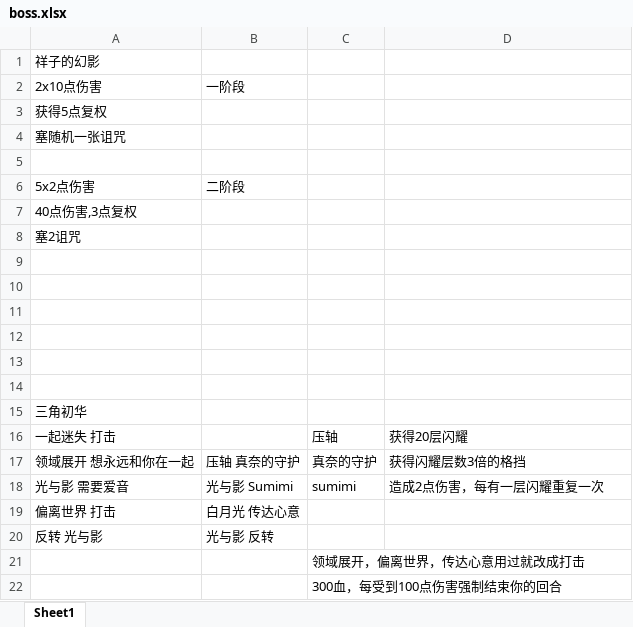
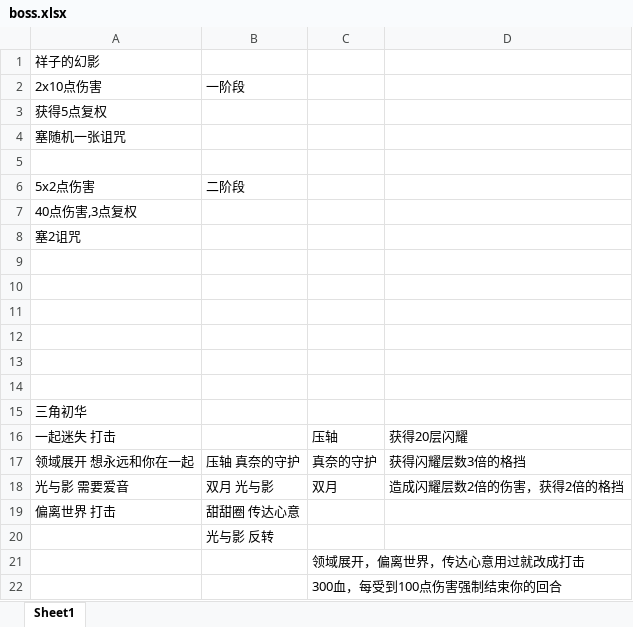
Before and after one commit to CsxQAQ/tomorimod, an Excel workbook: BasicMod-master/boss.xlsx, sheet Sheet1, drawn as a sheet; values as stored, in another font and other column widths than the file's, no borders; the diff names each change by its address in the sheet, - before the commit and + after, or states it on an @@ line.

```diff
--- a/BasicMod-master/boss.xlsx (sheet Sheet1)
+++ b/BasicMod-master/boss.xlsx (sheet Sheet1)
-B18: 光与影 Sumimi
+B18: 双月 光与影
-C18: sumimi
+C18: 双月
-D18: 造成2点伤害，每有一层闪耀重复一次
+D18: 造成闪耀层数2倍的伤害，获得2倍的格挡
-B19: 白月光 传达心意
+B19: 甜甜圈 传达心意
-A20: 反转 光与影
+A20: (empty)
```
Also changed, not shown: 23 other files.
